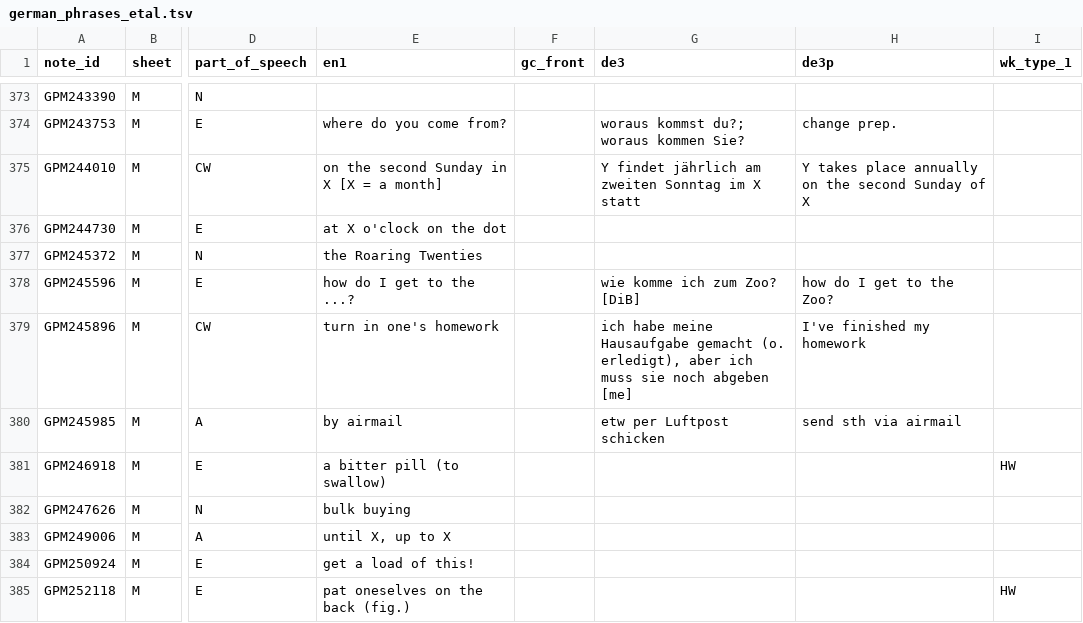
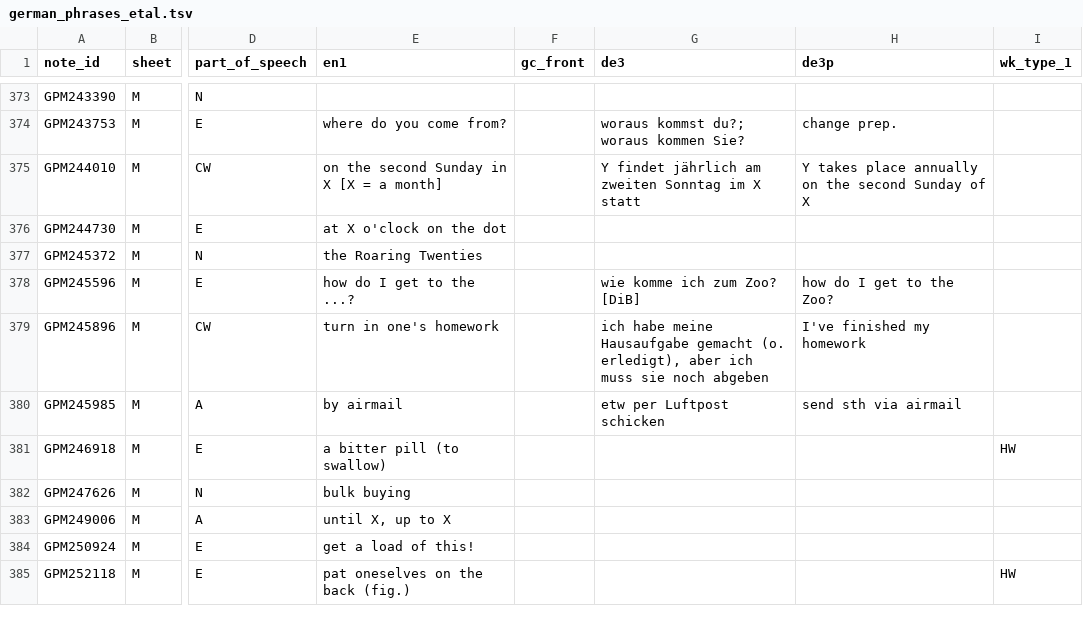
Before and after one commit to ghrgriner/advanced-german-phrases-etal, a TSV file: output/german_phrases_etal.tsv, drawn as a sheet; only a part is shown, gaps mark what is left out; the diff covers the shown part only; the diff names each change by its address in the sheet, - before the commit and + after, or states it on an @@ line.

```diff
--- a/output/german_phrases_etal.tsv
+++ b/output/german_phrases_etal.tsv
-G379 (de3): …noch abgeben [me]
+G379 (de3): …noch abgeben
```
Also changed, not shown: 6 added rows, 3 removed rows and 1 edited cell elsewhere in this file, 1 other file.
